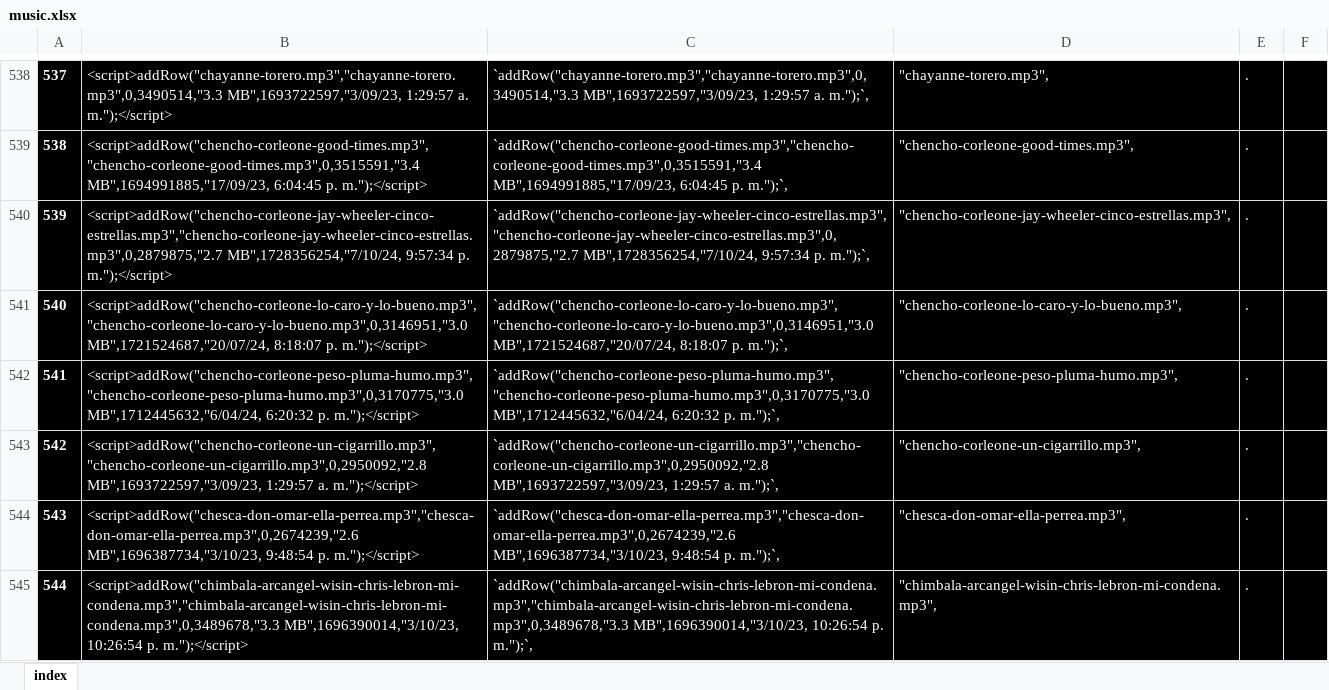
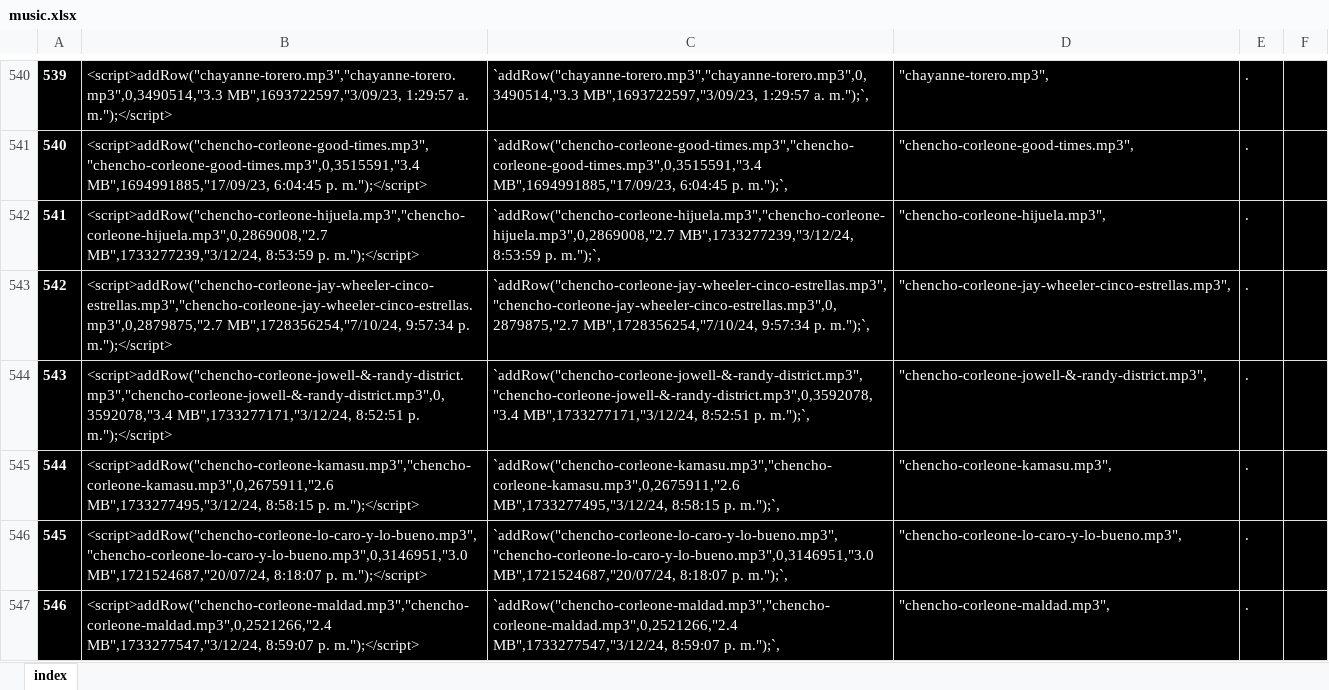
Before and after one commit to ferruea/ferruea.github.io, an Excel workbook: files/music.xlsx, sheet index, drawn as a sheet; only a part is shown, gaps mark what is left out; the shorter side is filled out with more unchanged rows; values as stored, in another font and other column widths than the file's, no borders; conditional formats not drawn; the diff covers the shown part only; the diff names each change by its address in the sheet, - before the commit and + after, or states it on an @@ line.

```diff
--- a/files/music.xlsx (sheet index)
+++ b/files/music.xlsx (sheet index)
@@ column A renumbered between rows 238 and 3001 @@
+row 542: 541 | <script>addRow("chencho-corleone-hijuela.mp3","chencho-corleone-hijuela.mp3",0,2869008,"2.7 MB",1733277239,"3/12/24, 8:53:59 p. m.");</script> | `addRow("chencho-corleone-hijuela.mp3","chencho-corleone-hijuela.mp3",0,2869008,"2.7 MB",1733277239,"3/12/24, 8:53:59 p. m.");`, | "chencho-corleone-hijuela.mp3", | .
+row 544: 543 | <script>addRow("chencho-corleone-jowell-&-randy-district.mp3","chencho-corleone-jowell-&-randy-district.mp3",0,3592078,"3.4 MB",1733277171,"3/12/24, 8:52:51 p. m.");</script> | `addRow("chencho-corleone-jowell-&-randy-district.mp3","chencho-corleone-jowell-&-randy-district.mp3",0,3592078,"3.4 MB",1733277171,"3/12/24, 8:52:51 p. m.");`, | "chencho-corleone-jowell-&-randy-district.mp3", | .
+row 545: 544 | <script>addRow("chencho-corleone-kamasu.mp3","chencho-corleone-kamasu.mp3",0,2675911,"2.6 MB",1733277495,"3/12/24, 8:58:15 p. m.");</script> | `addRow("chencho-corleone-kamasu.mp3","chencho-corleone-kamasu.mp3",0,2675911,"2.6 MB",1733277495,"3/12/24, 8:58:15 p. m.");`, | "chencho-corleone-kamasu.mp3", | .
+row 547: 546 | <script>addRow("chencho-corleone-maldad.mp3","chencho-corleone-maldad.mp3",0,2521266,"2.4 MB",1733277547,"3/12/24, 8:59:07 p. m.");</script> | `addRow("chencho-corleone-maldad.mp3","chencho-corleone-maldad.mp3",0,2521266,"2.4 MB",1733277547,"3/12/24, 8:59:07 p. m.");`, | "chencho-corleone-maldad.mp3", | .
```
Also changed, not shown: 28 added rows, 32 removed rows and 1 edited cell elsewhere in this sheet, formulas that keep their value, 2 other files.
